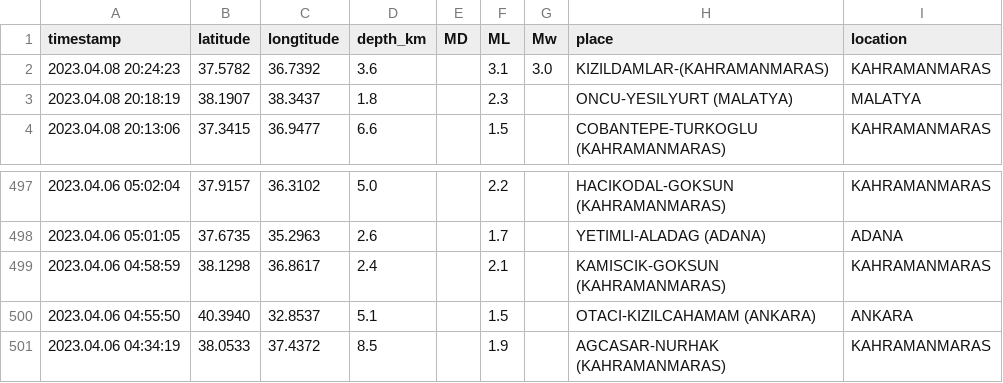
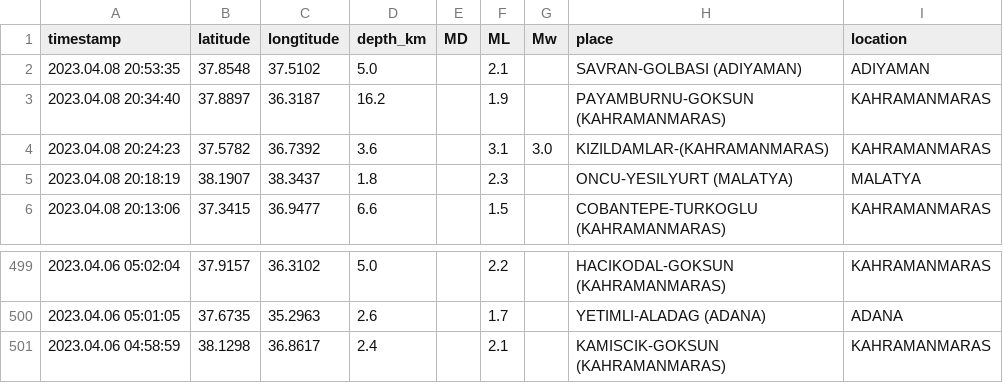
Before and after one commit to eozer/krdae-data, a CSV file: krdae-data.csv, drawn as a sheet; only a part is shown, gaps mark what is left out; removed rows and columns are numbered as before the commit, all else as after; the diff names each change by its address in the sheet, - before the commit and + after, or states it on an @@ line.

```diff
--- a/krdae-data.csv
+++ b/krdae-data.csv
+row 2: 2023.04.08 20:53:35 | 37.8548 | 37.5102 | 5.0 |  | 2.1 |  | SAVRAN-GOLBASI (ADIYAMAN) | ADIYAMAN
+row 3: 2023.04.08 20:34:40 | 37.8897 | 36.3187 | 16.2 |  | 1.9 |  | PAYAMBURNU-GOKSUN (KAHRAMANMARAS) | KAHRAMANMARAS
-row 500: 2023.04.06 04:55:50 | 40.3940 | 32.8537 | 5.1 |  | 1.5 |  | OTACI-KIZILCAHAMAM (ANKARA) | ANKARA
-row 501: 2023.04.06 04:34:19 | 38.0533 | 37.4372 | 8.5 |  | 1.9 |  | AGCASAR-NURHAK (KAHRAMANMARAS) | KAHRAMANMARAS
```
Also changed, not shown: 1 other file.
